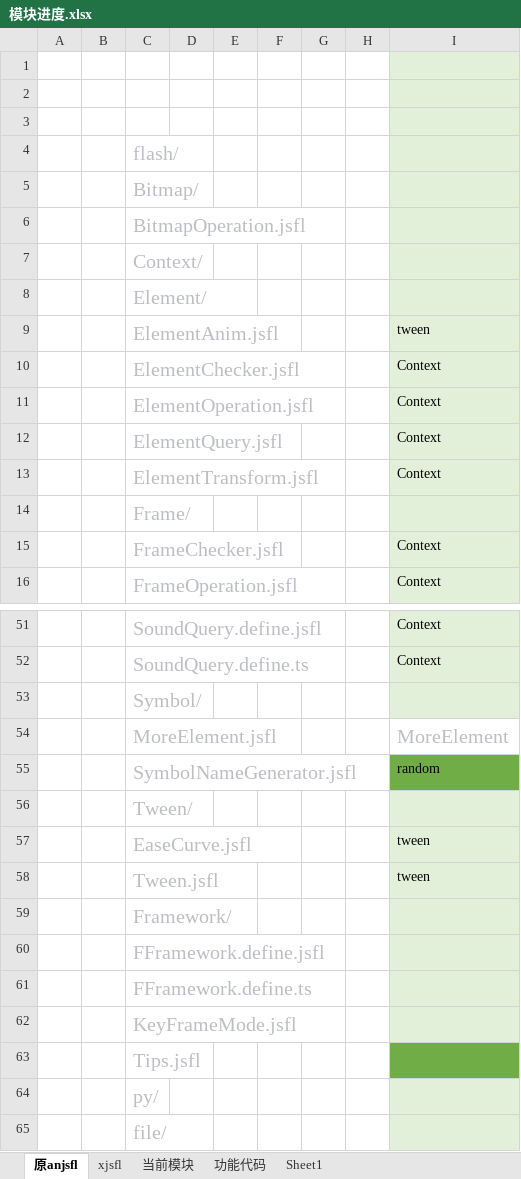
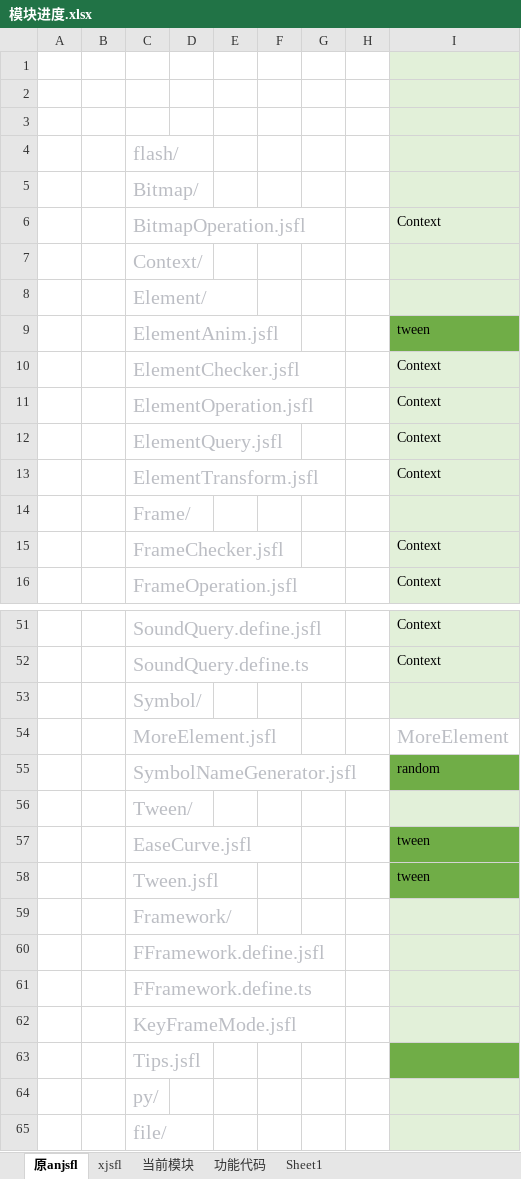
Before and after one commit to rabit2022/AnJsflScript-ts, an Excel workbook: packages/模块进度.xlsx, sheet 原anjsfl, drawn as a sheet; only a part is shown, gaps mark what is left out; values as stored, in another font and other column widths than the file's, no borders; the diff names each change by its address in the sheet, - before the commit and + after, or states it on an @@ line.

```diff
--- a/packages/模块进度.xlsx (sheet 原anjsfl)
+++ b/packages/模块进度.xlsx (sheet 原anjsfl)
-I6: (empty)
+I6: Context
-I9 fill: #E2F0D9
+I9 fill: #70AD47
-I57:I58 fill: #E2F0D9
+I57:I58 fill: #70AD47
```
Also changed, not shown: sheet xjsfl, sheet 当前模块, 18 other files.
